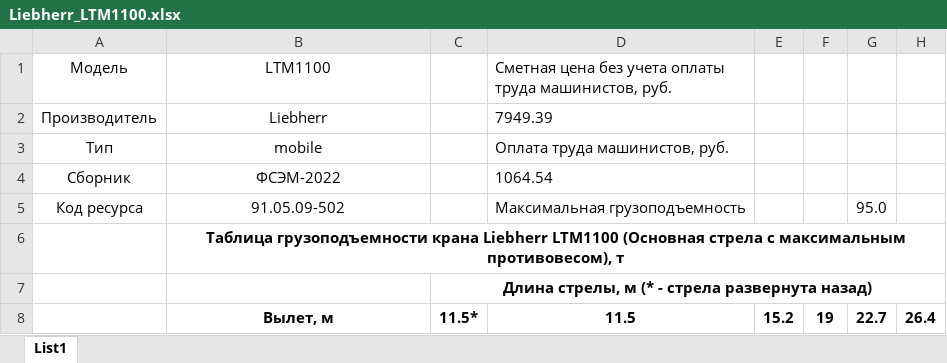
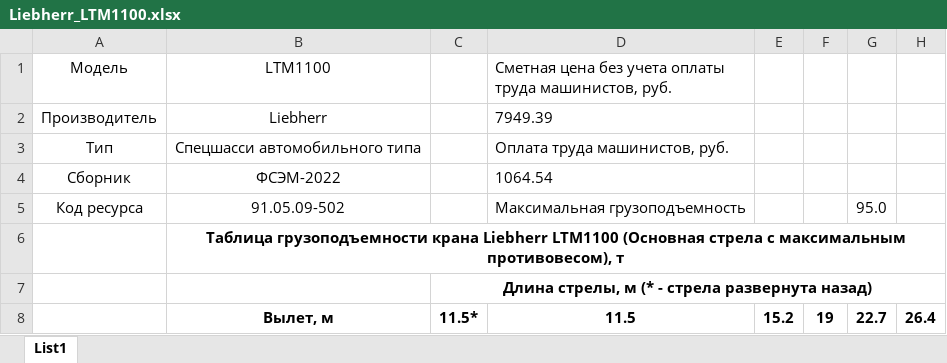
Before and after one commit to Pythonusus/crane_lifting_capacity, an Excel workbook: backend/data/attachments/mobile/Liebherr_LTM1100.xlsx, sheet List1, drawn as a sheet; only a part is shown; values as stored, in another font and other column widths than the file's, no borders; the diff names each change by its address in the sheet, - before the commit and + after, or states it on an @@ line.

```diff
--- a/backend/data/attachments/mobile/Liebherr_LTM1100.xlsx (sheet List1)
+++ b/backend/data/attachments/mobile/Liebherr_LTM1100.xlsx (sheet List1)
-B3: mobile
+B3: Спецшасси автомобильного типа
```
Also changed, not shown: backend/data/attachments/crawler/Liebherr_LR1100.xlsx, backend/data/attachments/crawler/Takraf_RDK250.xlsx, 2 other files.
